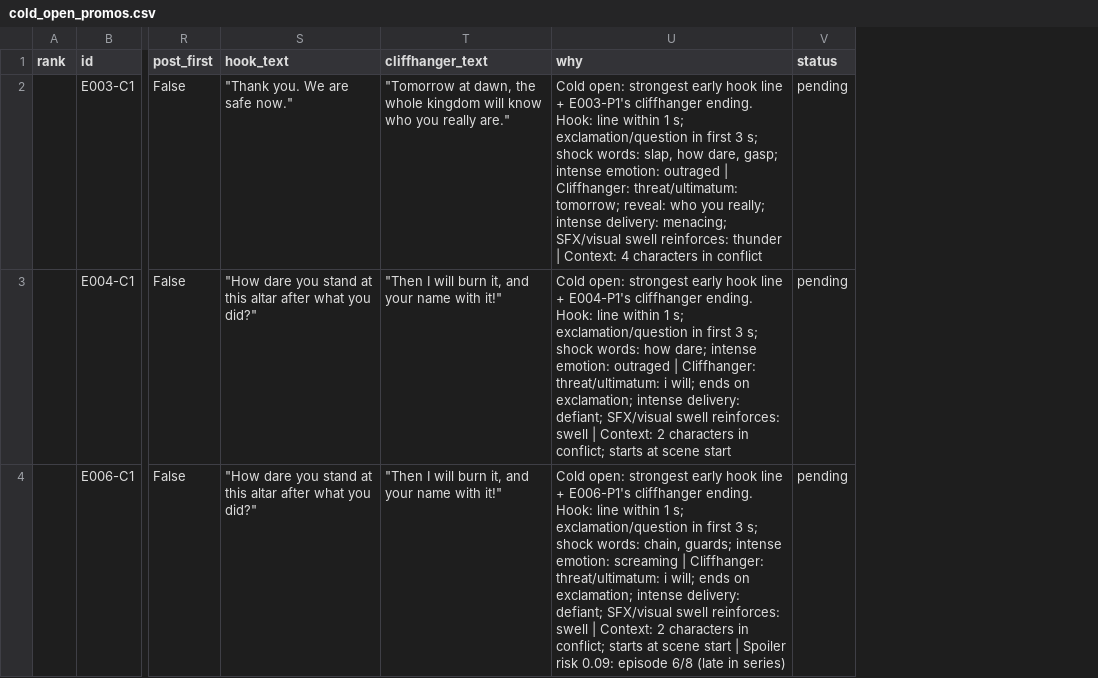
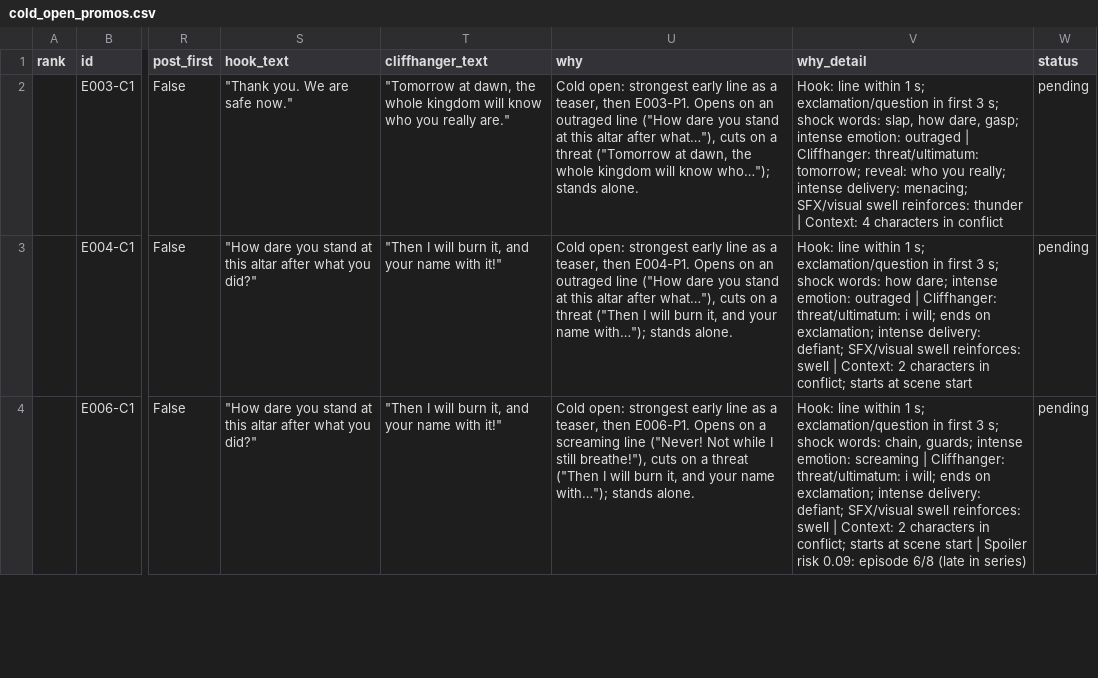
Before and after one commit to Harsh-2005-Bhati/promofinder, a CSV file: outputs/synthetic_sample/cold_open_promos.csv, drawn as a sheet; only a part is shown, gaps mark what is left out; the diff covers the shown part only; the diff names each change by its address in the sheet, - before the commit and + after, or states it on an @@ line.

```diff
--- a/outputs/synthetic_sample/cold_open_promos.csv
+++ b/outputs/synthetic_sample/cold_open_promos.csv
+column V (why_detail), rows 2-4: Hook: line within 1 s; exclamation/question in first 3 s; shock words: slap, how dare, gasp; intense emotion: outraged | Cliffhanger: threat/ultimatum: tomorrow; reveal: who you really; intense delivery: menacing; SFX/visual swell reinforces: thunder | Context: 4 characters in conflict | Hook: line within 1 s; exclamation/question in first 3 s; shock words: how dare; intense emotion: outraged | Cliffhanger: threat/ultimatum: i will; ends on exclamation; intense delivery: defiant; SFX/visual swell reinforces: swell | Context: 2 characters in conflict; starts at scene start | Hook: line within 1 s; exclamation/question in first 3 s; shock words: chain, guards; intense emotion: screaming | Cliffhanger: threat/ultimatum: i will; ends on exclamation; intense delivery: defiant; SFX/visual swell reinforces: swell | Context: 2 characters in conflict; starts at scene start | Spoiler risk 0.09: episode 6/8 (late in series)
-U2 (why): …strongest early hook line + E003-P1's cliffhanger ending. Hook: line within 1 s; exclamation/question in first 3 s; shock words: slap, how dare, gasp; intense emotion: outraged | Cliffhanger: threat/ultimatum: tomorrow; reveal: who you really; intense delivery: menacing; SFX/visual swell reinforces: thunder | Context: 4 characters in conflict
+U2 (why): …strongest early line as a teaser, then E003-P1. Opens on an outraged line ("How dare you stand at this altar after what…"), cuts on a threat ("Tomorrow at dawn, the whole kingdom will know who…"); stands alone.
-U3 (why): …strongest early hook line + E004-P1's cliffhanger ending. Hook: line within 1 s; exclamation/question in first 3 s; shock words: how dare; intense emotion: outraged | Cliffhanger: threat/ultimatum: i will; ends on exclamation; intense delivery: defiant; SFX/visual swell reinforces: swell | Context: 2 characters in conflict; starts at scene start
+U3 (why): …strongest early line as a teaser, then E004-P1. Opens on an outraged line ("How dare you stand at this altar after what…"), cuts on a threat ("Then I will burn it, and your name with…"); stands alone.
-U4 (why): …strongest early hook line + E006-P1's cliffhanger ending. Hook: line within 1 s; exclamation/question in first 3 s; shock words: chain, guards; intense emotion: screaming | Cliffhanger: threat/ultimatum: i will; ends on exclamation; intense delivery: defiant; SFX/visual swell reinforces: swell | Context: 2 characters in conflict; starts at scene start | Spoiler risk 0.09: episode 6/8 (late in series)
+U4 (why): …strongest early line as a teaser, then E006-P1. Opens on a screaming line ("Never! Not while I still breathe!"), cuts on a threat ("Then I will burn it, and your name with…"); stands alone.
```
Also changed, not shown: 3 edited cells elsewhere in this file, outputs/synthetic_sample/promos.csv, 17 other files.
